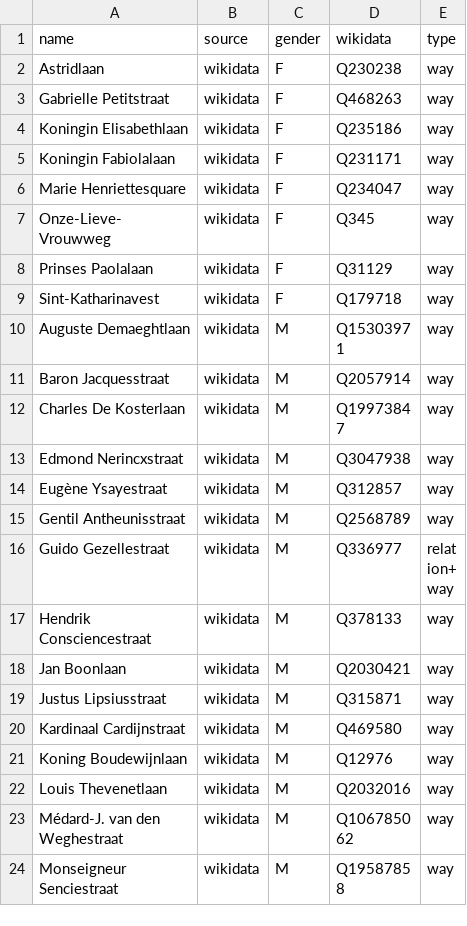
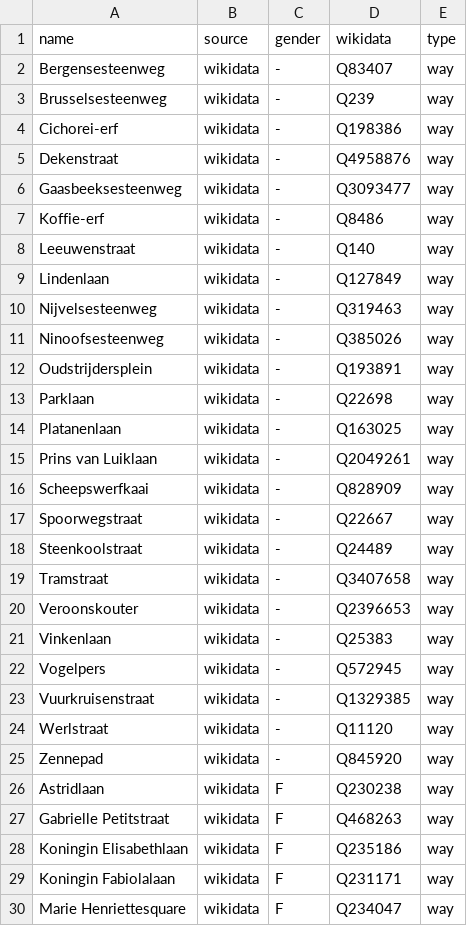
Before and after one commit to EqualStreetNames/equalstreetnames-halle, a CSV file: data/gender.csv, drawn as a sheet; only a part is shown; the shorter side is filled out with more unchanged rows.

```diff
--- a/data/gender.csv
+++ b/data/gender.csv
@@ -1,2 +1,26 @@
 name,source,gender,wikidata,type
+Bergensesteenweg,wikidata,-,Q83407,way
+Brusselsesteenweg,wikidata,-,Q239,way
+Cichorei-erf,wikidata,-,Q198386,way
+Dekenstraat,wikidata,-,Q4958876,way
+Gaasbeeksesteenweg,wikidata,-,Q3093477,way
+Koffie-erf,wikidata,-,Q8486,way
+Leeuwenstraat,wikidata,-,Q140,way
+Lindenlaan,wikidata,-,Q127849,way
+Nijvelsesteenweg,wikidata,-,Q319463,way
+Ninoofsesteenweg,wikidata,-,Q385026,way
+Oudstrijdersplein,wikidata,-,Q193891,way
+Parklaan,wikidata,-,Q22698,way
+Platanenlaan,wikidata,-,Q163025,way
+"Prins van Luiklaan",wikidata,-,Q2049261,way
+Scheepswerfkaai,wikidata,-,Q828909,way
+Spoorwegstraat,wikidata,-,Q22667,way
+Steenkoolstraat,wikidata,-,Q24489,way
+Tramstraat,wikidata,-,Q3407658,way
+Veroonskouter,wikidata,-,Q2396653,way
+Vinkenlaan,wikidata,-,Q25383,way
+Vogelpers,wikidata,-,Q572945,way
+Vuurkruisenstraat,wikidata,-,Q1329385,way
+Werlstraat,wikidata,-,Q11120,way
+Zennepad,wikidata,-,Q845920,way
 Astridlaan,wikidata,F,Q230238,way
```
Also changed, not shown: data/other.csv, 2 other files.
